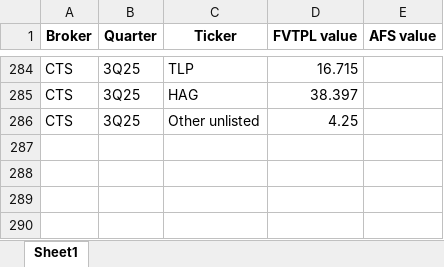
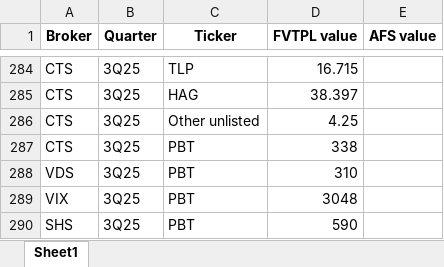
Before and after one commit to ThaoDien232/Streamlit-broker, an Excel workbook: sql/Prop book.xlsx, sheet Sheet1, drawn as a sheet; only a part is shown, gaps mark what is left out; values as stored, in another font and other column widths than the file's, no borders; the diff names each change by its address in the sheet, - before the commit and + after, or states it on an @@ line.

Commit message:
prop book update

```diff
--- a/sql/Prop book.xlsx (sheet Sheet1)
+++ b/sql/Prop book.xlsx (sheet Sheet1)
+row 287: CTS | 3Q25 | PBT | 338
+row 288: VDS | 3Q25 | PBT | 310
+row 289: VIX | 3Q25 | PBT | 3048
+row 290: SHS | 3Q25 | PBT | 590
```
Also changed, not shown: 1 other file.
